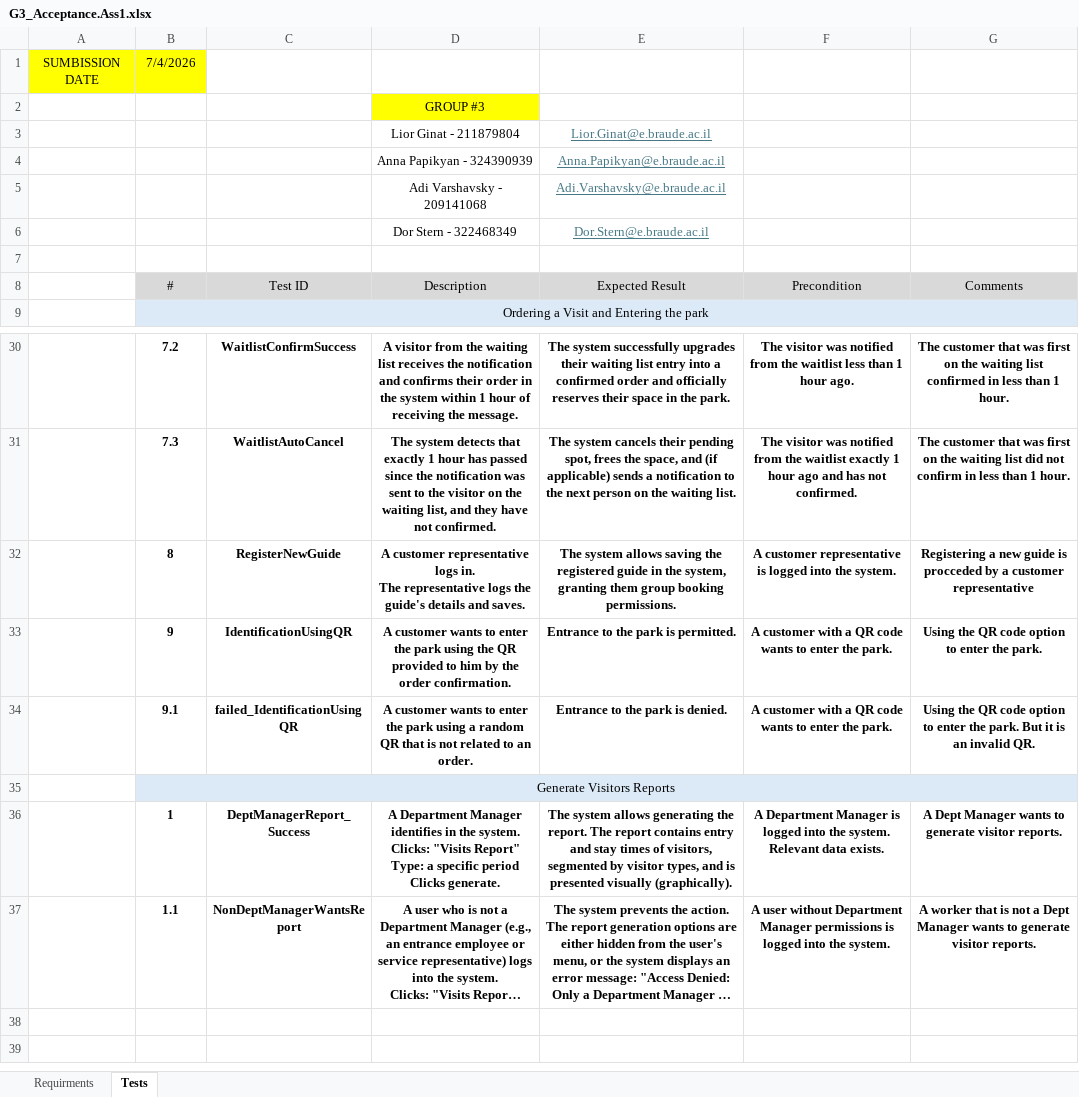
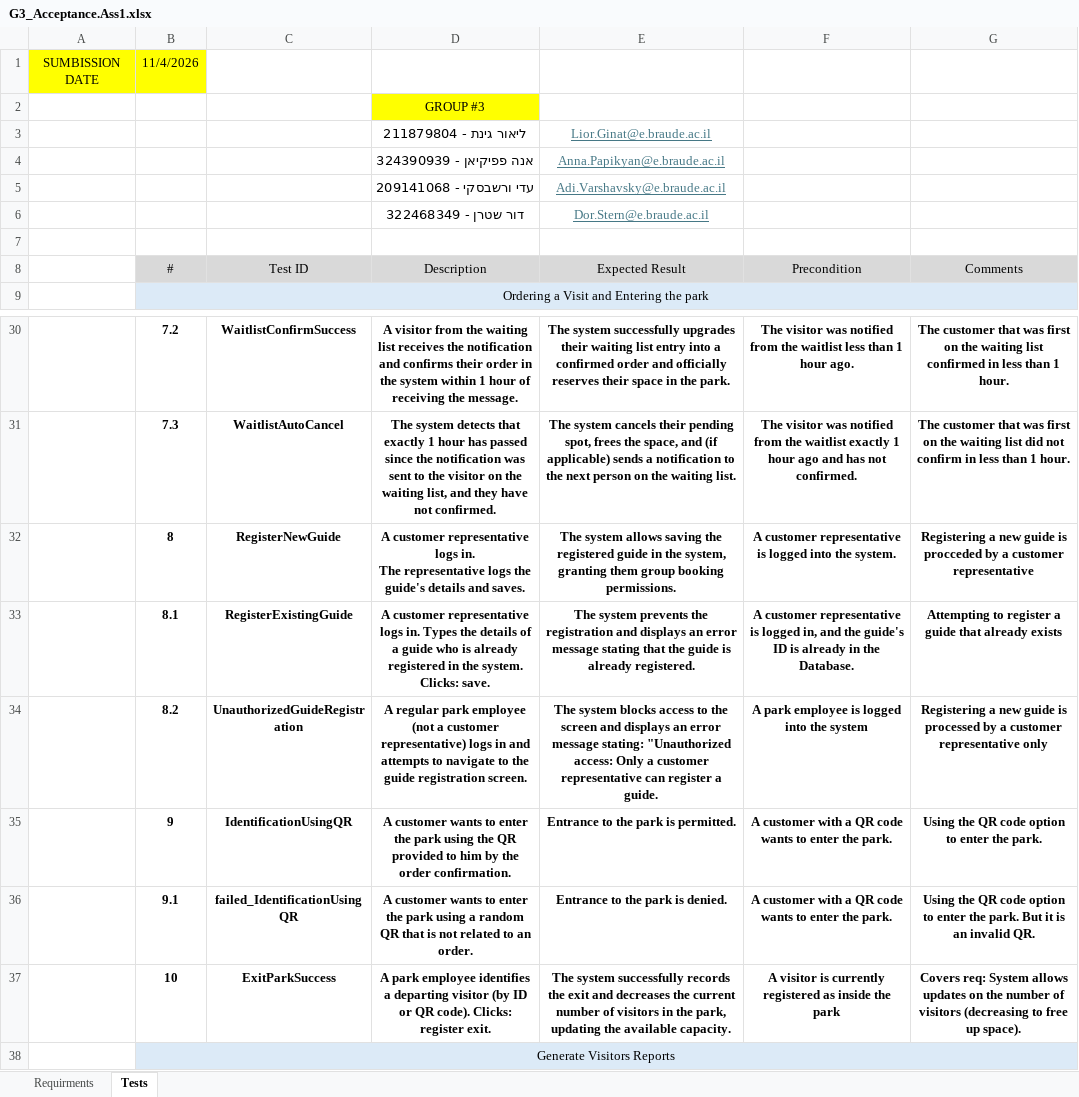
Before and after one commit to dorstern3/Methods-Project, an Excel workbook: G3_Acceptance.Ass1.xlsx, sheet Tests, drawn as a sheet; only a part is shown, gaps mark what is left out; the shorter side is filled out with more unchanged rows; long unchanged cells end in …; values as stored, in another font and other column widths than the file's, no borders; the diff names each change by its address in the sheet, - before the commit and + after, or states it on an @@ line.

Commit message:
Updated acceptance tests and requirements

```diff
--- a/G3_Acceptance.Ass1.xlsx (sheet Tests)
+++ b/G3_Acceptance.Ass1.xlsx (sheet Tests)
-B1 (#): 7/4/2026
+B1 (#): 11/4/2026
-D3 (Description): Lior Ginat - 211879804
+D3 (Description): ליאור גינת - 211879804
-D4 (Description): Anna Papikyan - 324390939
+D4 (Description): אנה פפיקיאן - 324390939
-D5 (Description): Adi Varshavsky - 209141068
+D5 (Description): עדי ורשבסקי - 209141068
-D6 (Description): Dor Stern - 322468349
+D6 (Description): דור שטרן - 322468349
+row 33:  | 8.1 | RegisterExistingGuide | A customer representative logs in. Types the details of a guide who is already registered in the system. Clicks: save. | The system prevents the registration and displays an error message stating that the guide is already registered. | A customer representative is logged in, and the guide's ID is already in the Database. | Attempting to register a guide that already exists
+row 34:  | 8.2 | UnauthorizedGuideRegistration | A regular park employee (not a customer representative) logs in and attempts to navigate to the guide registration screen. | The system blocks access to the screen and displays an error message stating: "Unauthorized access: Only a customer representative can register a guide. | A park employee is logged into the system | Registering a new guide is processed by a customer representative only
+row 37:  | 10 | ExitParkSuccess | A park employee identifies a departing visitor (by ID or QR code). Clicks: register exit. | The system successfully records the exit and decreases the current number of visitors in the park, updating the available capacity. | A visitor is currently registered as inside the park | Covers req: System allows updates on the number of visitors (decreasing to free up space).
```
Also changed, not shown: sheet Requirments.
